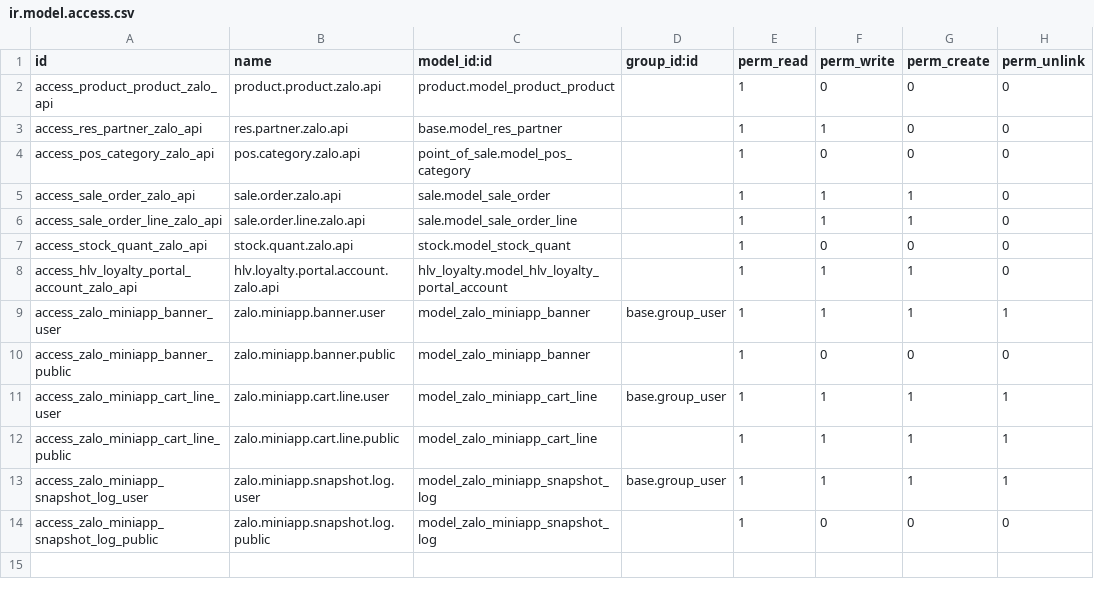
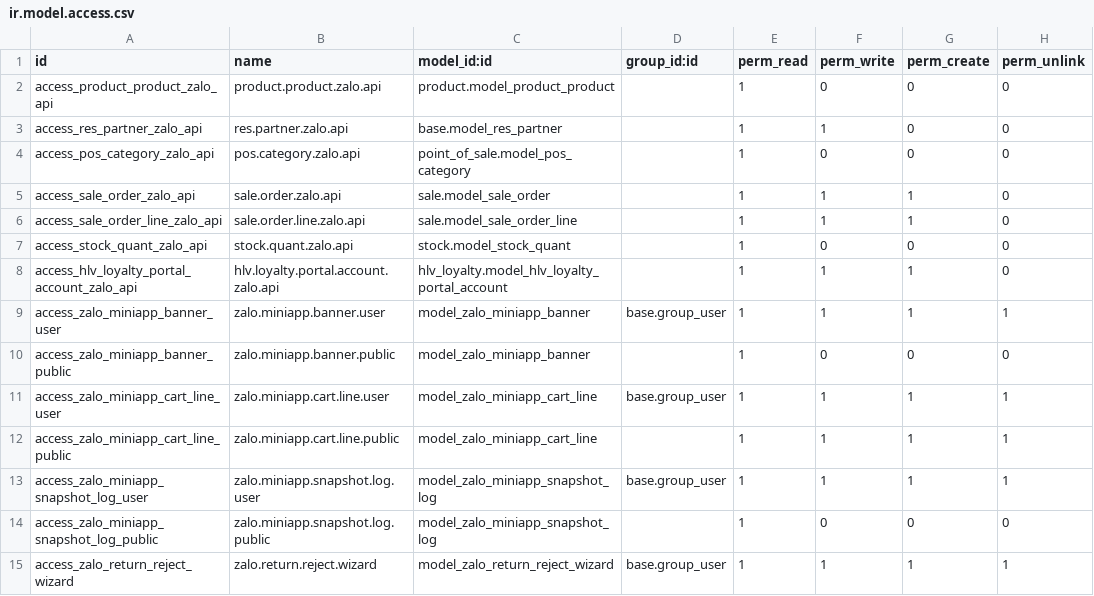
Before and after one commit to hivongseth2/HLV-odoo-crm, a CSV file: custom_addons/hlv_zalo_miniapp_api/security/ir.model.access.csv, drawn as a sheet; the diff names each change by its address in the sheet, - before the commit and + after, or states it on an @@ line.

Commit message:
feat(zalo): add reject wizard for Zalo return requests
Replace the direct rejection action with a wizard that captures a rejection reason before processing. This improves traceability and user experience by requiring a reason when rejecting Zalo return/exchange requests.

- Add `zalo.return.reject.wizard` model and form view
- Register wizard in `__init__.py` and manifest
- Add `action_open_reject_wizard` method with validation checks
- Update stock picking form button to open the wizard instead of direct reject
- Grant access rights for the new wizard model

```diff
--- a/custom_addons/hlv_zalo_miniapp_api/security/ir.model.access.csv
+++ b/custom_addons/hlv_zalo_miniapp_api/security/ir.model.access.csv
+row 15: access_zalo_return_reject_wizard | zalo.return.reject.wizard | model_zalo_return_reject_wizard | base.group_user | 1 | 1 | 1 | 1
```
Also changed, not shown: 7 other files.
